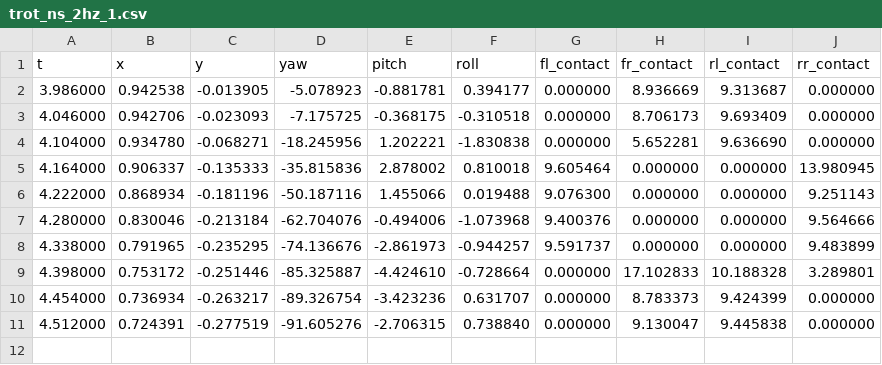
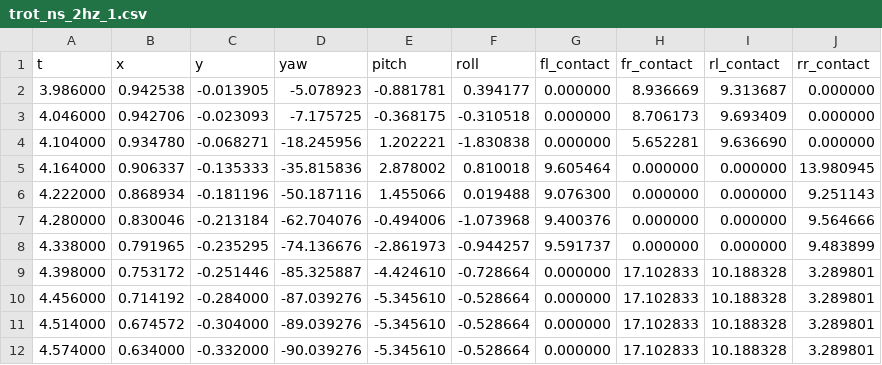
Before and after one commit to miguel131299/mjpc, a CSV file: Thesis Data/Curve/Minimum/trot_ns_2hz_1.csv, drawn as a sheet; removed rows and columns are numbered as before the commit, all else as after; the diff names each change by its address in the sheet, - before the commit and + after, or states it on an @@ line.

Commit message:
Add min turn data

```diff
--- a/Thesis Data/Curve/Minimum/trot_ns_2hz_1.csv
+++ b/Thesis Data/Curve/Minimum/trot_ns_2hz_1.csv
-row 10: 4.454000 | 0.736934 | -0.263217 | -89.326754 | -3.423236 | 0.631707 | 0.000000 | 8.783373 | 9.424399 | 0.000000
-row 11: 4.512000 | 0.724391 | -0.277519 | -91.605276 | -2.706315 | 0.738840 | 0.000000 | 9.130047 | 9.445838 | 0.000000
+row 10: 4.456000 | 0.714192 | -0.284000 | -87.039276 | -5.345610 | -0.528664 | 0.000000 | 17.102833 | 10.188328 | 3.289801
+row 11: 4.514000 | 0.674572 | -0.304000 | -89.039276 | -5.345610 | -0.528664 | 0.000000 | 17.102833 | 10.188328 | 3.289801
+row 12: 4.574000 | 0.634000 | -0.332000 | -90.039276 | -5.345610 | -0.528664 | 0.000000 | 17.102833 | 10.188328 | 3.289801
```
Also changed, not shown: Thesis Data/Curve/Minimum/trot_ns_1hz_1.csv, Thesis Data/Curve/Minimum/trot_ns_1hz_3.csv, 10 other files.
